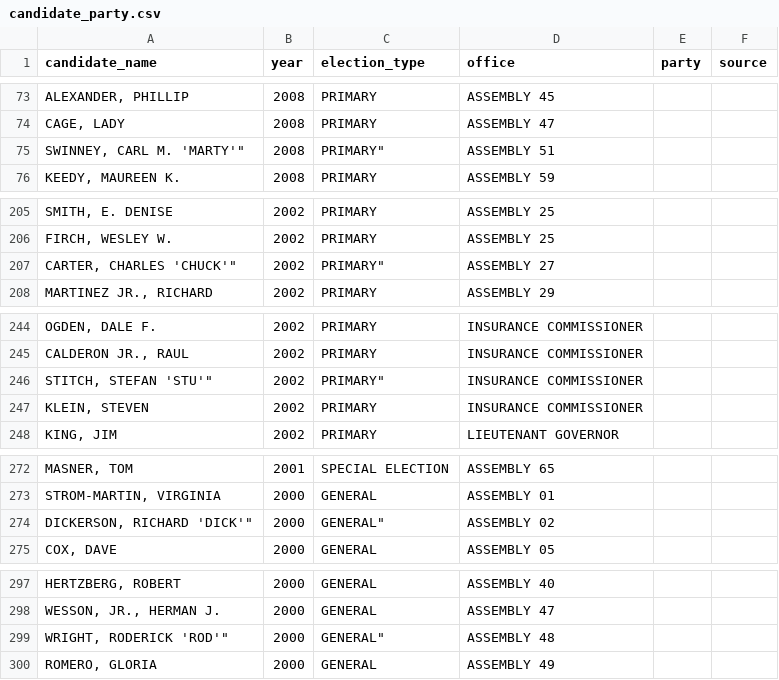
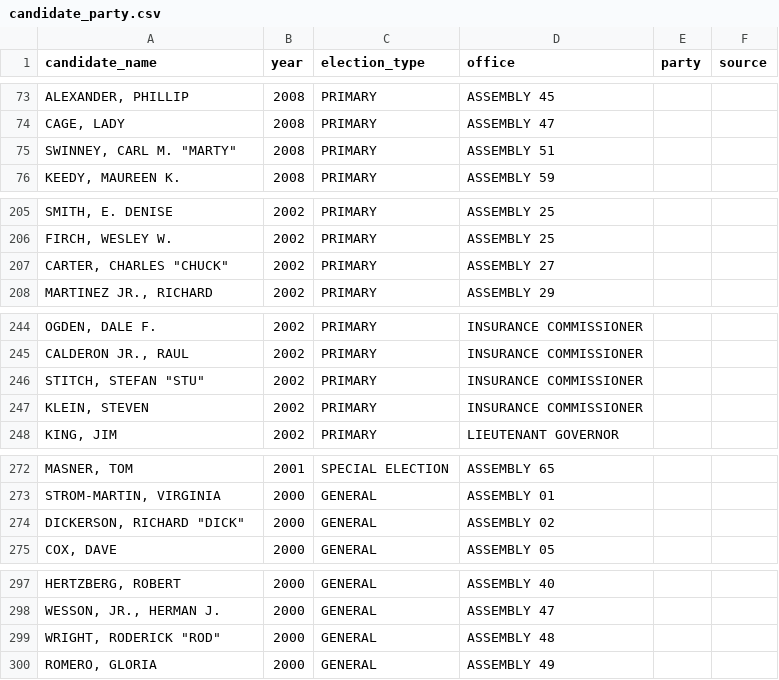
Before and after one commit to palewire/django-calaccess-processed-data, a CSV file: calaccess_processed/corrections/candidate_party.csv, drawn as a sheet; only a part is shown, gaps mark what is left out; the diff covers the shown part only.

Commit message:
Update candidate_party.csv

```diff
--- a/calaccess_processed/corrections/candidate_party.csv
+++ b/calaccess_processed/corrections/candidate_party.csv
@@ -74,3 +74,3 @@ candidate_name,year,election_type,office,party,source
 "CAGE, LADY",2008,PRIMARY,ASSEMBLY 47,,
-"SWINNEY, CARL M. "'MARTY'",2008,""PRIMARY",ASSEMBLY 51,,,,
+"SWINNEY, CARL M. ""MARTY""",2008,PRIMARY,ASSEMBLY 51,,
 "KEEDY, MAUREEN K.",2008,PRIMARY,ASSEMBLY 59,,
@@ -206,3 +206,3 @@ candidate_name,year,election_type,office,party,source
 "FIRCH, WESLEY W.",2002,PRIMARY,ASSEMBLY 25,,
-"CARTER, CHARLES "'CHUCK'",2002,""PRIMARY",ASSEMBLY 27,,,,
+"CARTER, CHARLES ""CHUCK""",2002,PRIMARY,ASSEMBLY 27,,
 "MARTINEZ JR., RICHARD",2002,PRIMARY,ASSEMBLY 29,,
@@ -245,3 +245,3 @@ candidate_name,year,election_type,office,party,source
 "CALDERON JR., RAUL",2002,PRIMARY,INSURANCE COMMISSIONER,,
-"STITCH, STEFAN "'STU'",2002,""PRIMARY",INSURANCE COMMISSIONER,,,,
+"STITCH, STEFAN ""STU""",2002,PRIMARY,INSURANCE COMMISSIONER,,
 "KLEIN, STEVEN",2002,PRIMARY,INSURANCE COMMISSIONER,,
@@ -273,3 +273,3 @@ candidate_name,year,election_type,office,party,source
 "STROM-MARTIN, VIRGINIA",2000,GENERAL,ASSEMBLY 01,,
-"DICKERSON, RICHARD "'DICK'",2000,""GENERAL",ASSEMBLY 02,,,,
+"DICKERSON, RICHARD ""DICK""",2000,GENERAL,ASSEMBLY 02,,
 "COX, DAVE",2000,GENERAL,ASSEMBLY 05,,
@@ -298,3 +298,3 @@ candidate_name,year,election_type,office,party,source
 "WESSON, JR., HERMAN J.",2000,GENERAL,ASSEMBLY 47,,
-"WRIGHT, RODERICK "'ROD'",2000,""GENERAL",ASSEMBLY 48,,,,
+"WRIGHT, RODERICK ""ROD""",2000,GENERAL,ASSEMBLY 48,,
 "ROMERO, GLORIA",2000,GENERAL,ASSEMBLY 49,,
```
Also changed, not shown: 39 edited cells elsewhere in this file.
